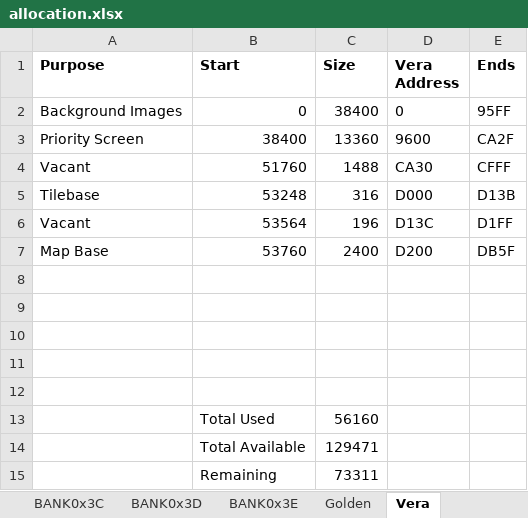
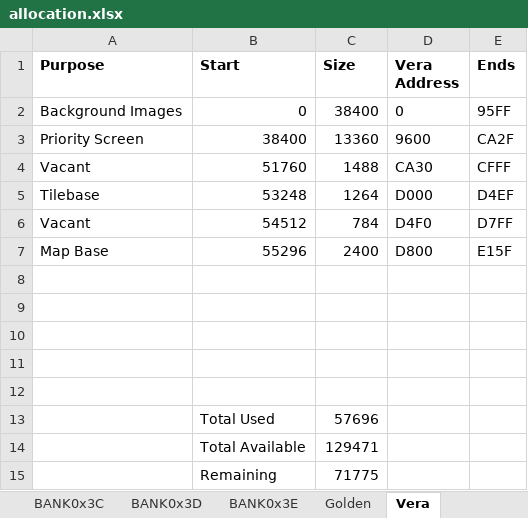
Before and after one commit to wizardmanannan/CX16Agi, an Excel workbook: docs/allocation.xlsx, sheet Vera, drawn as a sheet; values as stored, in another font and other column widths than the file's, no borders; removed rows and columns are numbered as before the commit, all else as after; the diff names each change by its address in the sheet, - before the commit and + after, or states it on an @@ line.

```diff
--- a/docs/allocation.xlsx (sheet Vera)
+++ b/docs/allocation.xlsx (sheet Vera)
-C5 (Size): 316
+C5 (Size): 1264
-E5 (Ends): D13B
+E5 (Ends): D4EF
-row 6: Vacant | 53564 | 196 | D13C | D1FF
+row 6: Vacant | 54512 | 784 | D4F0 | D7FF
-B7 (Start): 53760
+B7 (Start): 55296
-D7 (Vera Address): D200
+D7 (Vera Address): D800
-E7 (Ends): DB5F
+E7 (Ends): E15F
-C13 (Size): 56160
+C13 (Size): 57696
-C15 (Size): 73311
+C15 (Size): 71775
```
Also changed, not shown: 3 other files.
